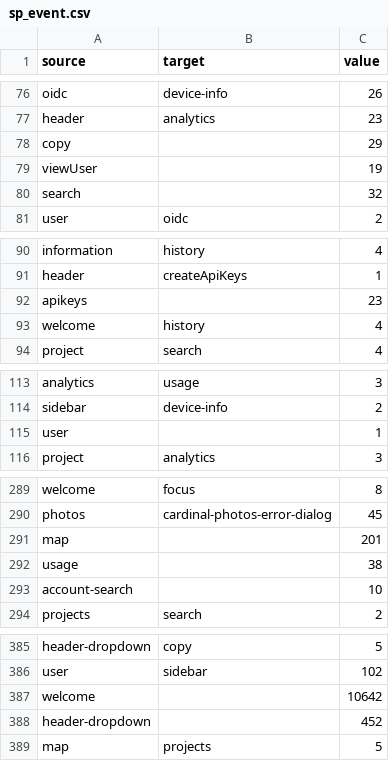
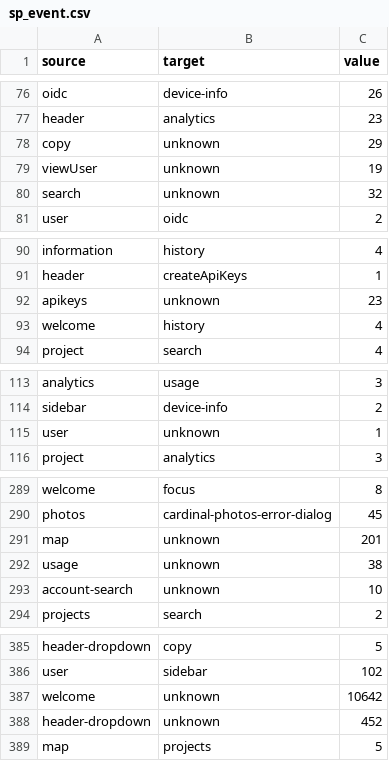
Before and after one commit to jmak123/looker_graph, a CSV file: sp_event.csv, drawn as a sheet; only a part is shown, gaps mark what is left out; the diff covers the shown part only.

```diff
--- a/sp_event.csv
+++ b/sp_event.csv
@@ -77,5 +77,5 @@ oidc,device-info,26
 header,analytics,23
-copy,,29
-viewUser,,19
-search,,32
+copy,unknown,29
+viewUser,unknown,19
+search,unknown,32
 user,oidc,2
@@ -91,3 +91,3 @@ information,history,4
 header,createApiKeys,1
-apikeys,,23
+apikeys,unknown,23
 welcome,history,4
@@ -114,3 +114,3 @@ analytics,usage,3
 sidebar,device-info,2
-user,,1
+user,unknown,1
 project,analytics,3
@@ -290,5 +290,5 @@ welcome,focus,8
 photos,cardinal-photos-error-dialog,45
-map,,201
-usage,,38
-account-search,,10
+map,unknown,201
+usage,unknown,38
+account-search,unknown,10
 projects,search,2
@@ -386,4 +386,4 @@ header-dropdown,copy,5
 user,sidebar,102
-welcome,,10642
-header-dropdown,,452
+welcome,unknown,10642
+header-dropdown,unknown,452
 map,projects,5
```
Also changed, not shown: 19 edited cells elsewhere in this file, 2 other files.
